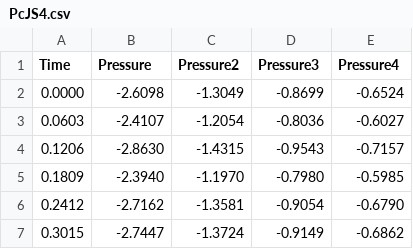
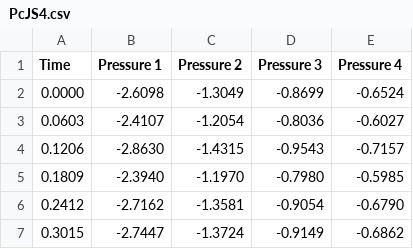
Before and after one commit to Kheirlb/kheirlb.github.io, a CSV file: data/PcJS4.csv, drawn as a sheet; only a part is shown.

```diff
--- a/data/PcJS4.csv
+++ b/data/PcJS4.csv
@@ -1,2 +1,2 @@
-Time, Pressure, Pressure2, Pressure3, Pressure4
+Time, Pressure 1, Pressure 2, Pressure 3, Pressure 4
 0.0000, -2.6098, -1.3049, -0.8699, -0.6524
```
Also changed, not shown: 1 other file.
